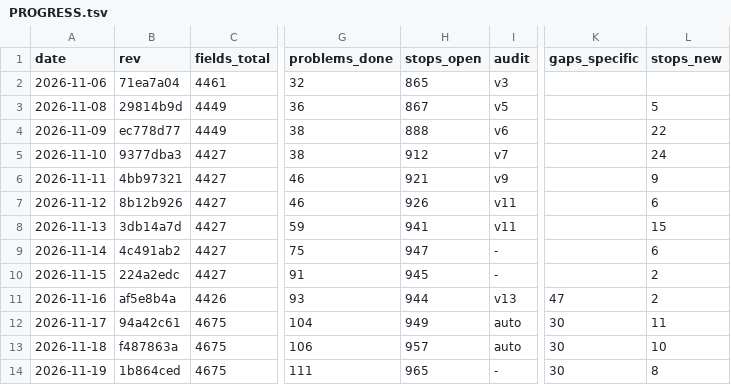
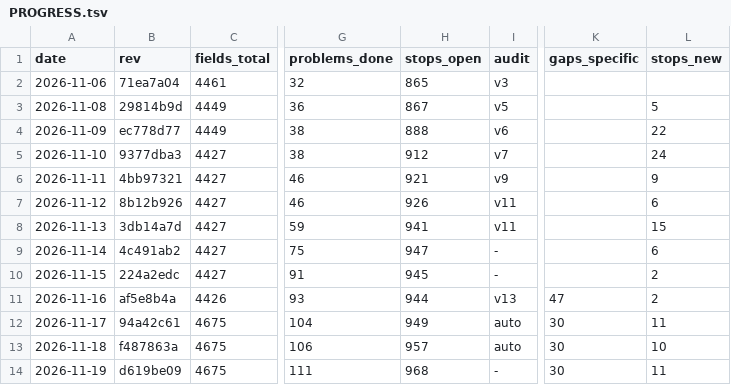
Before and after one commit to Bolebey/openbfme-godot, a TSV file: docs/ennorath/PROGRESS.tsv, drawn as a sheet; only a part is shown, gaps mark what is left out; the diff names each change by its address in the sheet, - before the commit and + after, or states it on an @@ line.

```diff
--- a/docs/ennorath/PROGRESS.tsv
+++ b/docs/ennorath/PROGRESS.tsv
-B14 (rev): 1b864ced
+B14 (rev): d619be09
-H14 (stops_open): 965
+H14 (stops_open): 968
-L14 (stops_new): 8
+L14 (stops_new): 11
```
Also changed, not shown: 18 other files.
